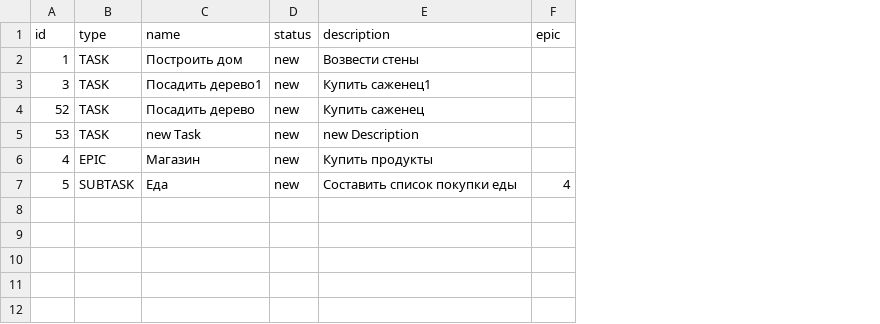
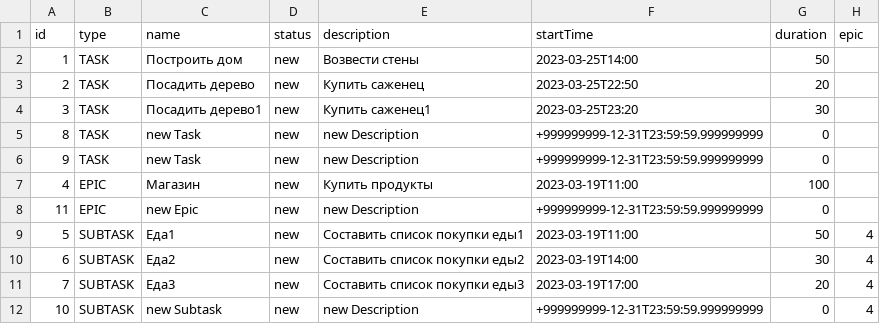
Before and after one commit to SemenenkoEugene/java-kanban, a CSV file: src/resources/data.csv, drawn as a sheet; removed rows and columns are numbered as before the commit, all else as after; the diff names each change by its address in the sheet, - before the commit and + after, or states it on an @@ line.

```diff
--- a/src/resources/data.csv
+++ b/src/resources/data.csv
+column F (startTime), row 2: 2023-03-25T14:00; rows 4-5: 2023-03-25T23:20 | +999999999-12-31T23:59:59.999999999; row 7: 2023-03-19T11:00; row 9: 2023-03-19T11:00
+column G (duration), row 2: 50; rows 4-5: 30 | 0; row 7: 100; row 9: 50
+row 3: 2 | TASK | Посадить дерево | new | Купить саженец | 2023-03-25T22:50 | 20
-row 4: 52 | TASK | Посадить дерево | new | Купить саженец
-A5 (id): 53
+A5 (id): 8
+row 6: 9 | TASK | new Task | new | new Description | +999999999-12-31T23:59:59.999999999 | 0
+row 8: 11 | EPIC | new Epic | new | new Description | +999999999-12-31T23:59:59.999999999 | 0
-C9 (name): Еда
+C9 (name): Еда1
-E9 (description): Составить список покупки еды
+E9 (description): Составить список покупки еды1
+row 10: 6 | SUBTASK | Еда2 | new | Составить список покупки еды2 | 2023-03-19T14:00 | 30 | 4
+row 11: 7 | SUBTASK | Еда3 | new | Составить список покупки еды3 | 2023-03-19T17:00 | 20 | 4
+row 12: 10 | SUBTASK | new Subtask | new | new Description | +999999999-12-31T23:59:59.999999999 | 0 | 4
```
Also changed, not shown: 7 other files.
